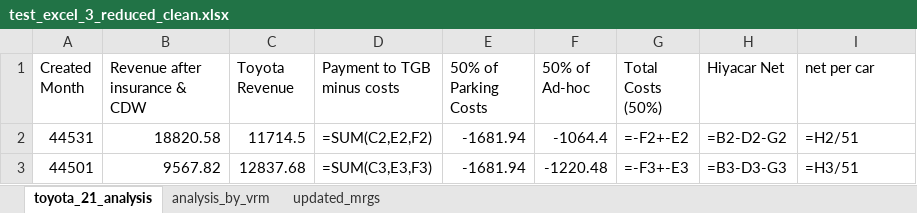
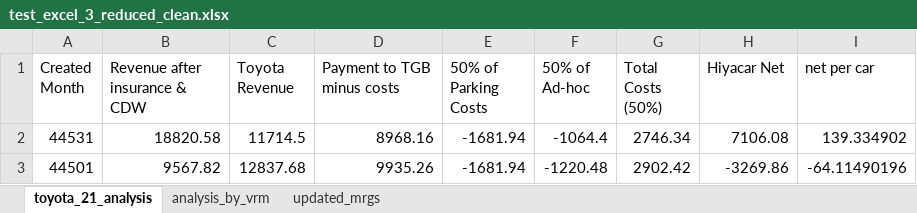
Before and after one commit to Oxford-Data-Processes/excel-2-python, an Excel workbook: data/excel_files_reduced_clean/test_excel_3_reduced_clean.xlsx, sheet toyota_21_analysis, drawn as a sheet; values as stored, in another font and other column widths than the file's, no borders; formulas without a stored value are shown as written; the diff names each change by its address in the sheet, - before the commit and + after, or states it on an @@ line.

```diff
--- a/data/excel_files_reduced_clean/test_excel_3_reduced_clean.xlsx (sheet toyota_21_analysis)
+++ b/data/excel_files_reduced_clean/test_excel_3_reduced_clean.xlsx (sheet toyota_21_analysis)
-D2 (Payment to TGB minus costs): =SUM(C2,E2,F2)
+D2 (Payment to TGB minus costs): 8968.16
-G2 (Total Costs (50%)): =-F2+-E2
+G2 (Total Costs (50%)): 2746.34
-H2 (Hiyacar Net): =B2-D2-G2
+H2 (Hiyacar Net): 7106.08
-I2 (net per car): =H2/51
+I2 (net per car): 139.334902
-D3 (Payment to TGB minus costs): =SUM(C3,E3,F3)
+D3 (Payment to TGB minus costs): 9935.26
-G3 (Total Costs (50%)): =-F3+-E3
+G3 (Total Costs (50%)): 2902.42
-H3 (Hiyacar Net): =B3-D3-G3
+H3 (Hiyacar Net): -3269.86
-I3 (net per car): =H3/51
+I3 (net per car): -64.11490196
```
Also changed, not shown: sheet analysis_by_vrm, sheet updated_mrgs, data/excel_files_raw/test_excel_3_raw.xlsx, data/excel_files_reduced/test_excel_3_reduced.xlsx, 10 other files.
